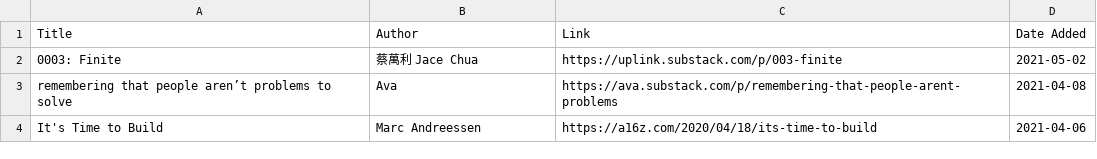
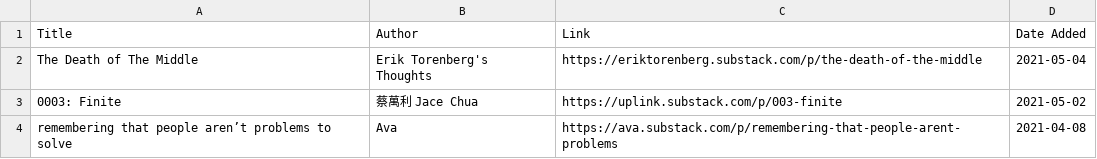
Before and after one commit to satellitelayer/satellite-mind, a CSV file: opinion-column.csv, drawn as a sheet; only a part is shown; the shorter side is filled out with more unchanged rows.

Commit message:
Update opinion-column.csv

```diff
--- a/opinion-column.csv
+++ b/opinion-column.csv
@@ -1,2 +1,3 @@
 Title,Author,Link,Date Added
+"The Death of The Middle",Erik Torenberg's Thoughts,https://eriktorenberg.substack.com/p/the-death-of-the-middle,2021-05-04
 "0003: Finite",蔡萬利 Jace Chua,https://uplink.substack.com/p/003-finite,2021-05-02
```
